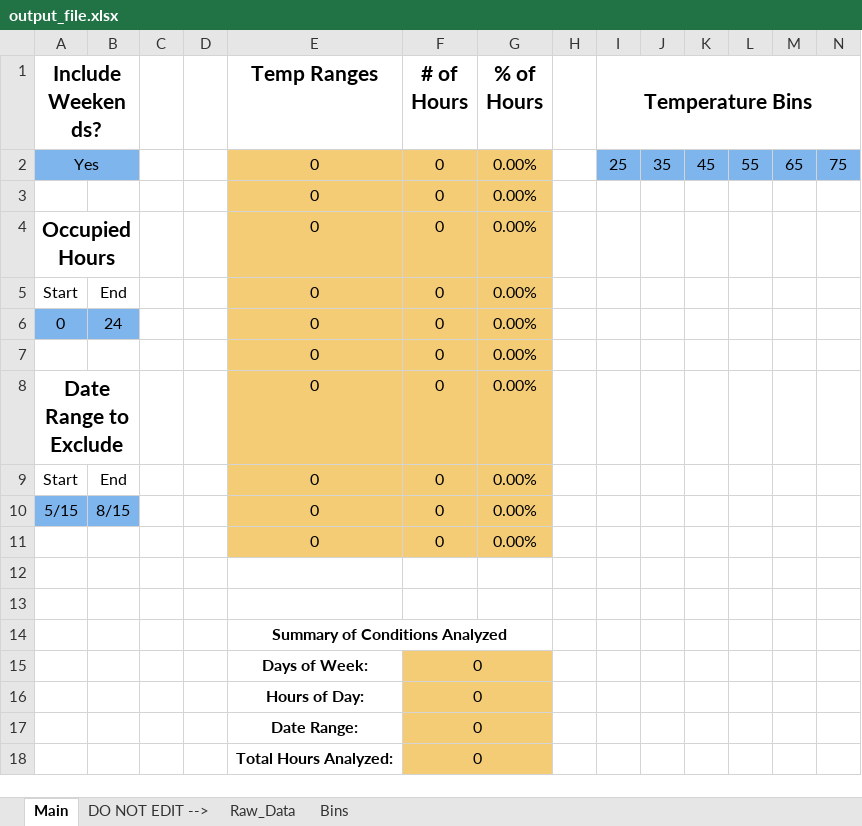
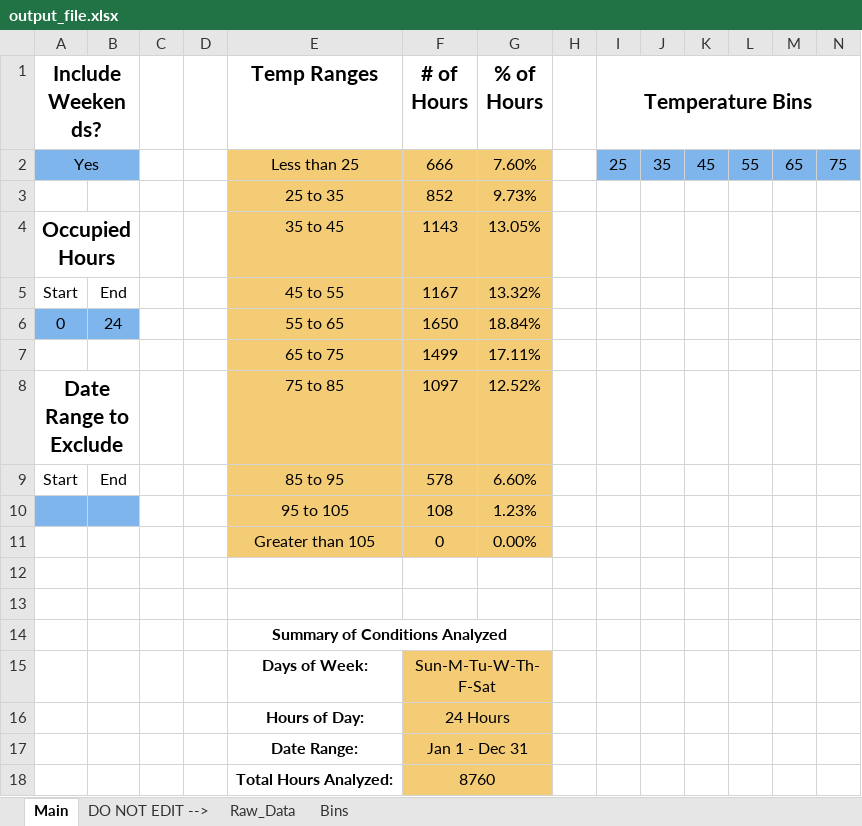
Before and after one commit to eckhoff/epw-reader, an Excel workbook: output_file.xlsx, sheet Main, drawn as a sheet; only a part is shown; values as stored, in another font and other column widths than the file's, no borders; charts and pictures not drawn; removed rows and columns are numbered as before the commit, all else as after; rows hold the shown columns only; the diff names each change by its address in the sheet, - before the commit and + after, or states it on an @@ line.

```diff
--- a/output_file.xlsx (sheet Main)
+++ b/output_file.xlsx (sheet Main)
-E2 (Temp Ranges): 0
+E2 (Temp Ranges): Less than 25
-F2 (# of Hours): 0
+F2 (# of Hours): 666
-G2 (% of Hours): 0.00%
+G2 (% of Hours): 7.60%
-row 3:  |  |  |  | 0 | 0 | 0.00%
-row 4: Occupied Hours |  |  |  | 0 | 0 | 0.00%
+row 3:  |  |  |  | 25 to 35 | 852 | 9.73%
+row 4: Occupied Hours |  |  |  | 35 to 45 | 1143 | 13.05%
-E5 (Temp Ranges): 0
+E5 (Temp Ranges): 45 to 55
-F5 (# of Hours): 0
+F5 (# of Hours): 1167
-G5 (% of Hours): 0.00%
+G5 (% of Hours): 13.32%
-E6 (Temp Ranges): 0
+E6 (Temp Ranges): 55 to 65
-F6 (# of Hours): 0
+F6 (# of Hours): 1650
-G6 (% of Hours): 0.00%
+G6 (% of Hours): 18.84%
-row 7:  |  |  |  | 0 | 0 | 0.00%
-row 8: Date Range to Exclude |  |  |  | 0 | 0 | 0.00%
+row 7:  |  |  |  | 65 to 75 | 1499 | 17.11%
+row 8: Date Range to Exclude |  |  |  | 75 to 85 | 1097 | 12.52%
-E9 (Temp Ranges): 0
+E9 (Temp Ranges): 85 to 95
-F9 (# of Hours): 0
+F9 (# of Hours): 578
-G9 (% of Hours): 0.00%
+G9 (% of Hours): 6.60%
-row 10: 5/15 | 8/15 |  |  | 0 | 0 | 0.00%
+row 10:  |  |  |  | 95 to 105 | 108 | 1.23%
-E11 (Temp Ranges): 0
+E11 (Temp Ranges): Greater than 105
-F15 (# of Hours): 0
+F15 (# of Hours): Sun-M-Tu-W-Th-F-Sat
-F16 (# of Hours): 0
+F16 (# of Hours): 24 Hours
-F17 (# of Hours): 0
+F17 (# of Hours): Jan 1 - Dec 31
-F18 (# of Hours): 0
+F18 (# of Hours): 8760
```
Also changed, not shown: sheet Raw_Data, sheet Bins, formulas that keep their value, charts or pictures, 1 other file.
